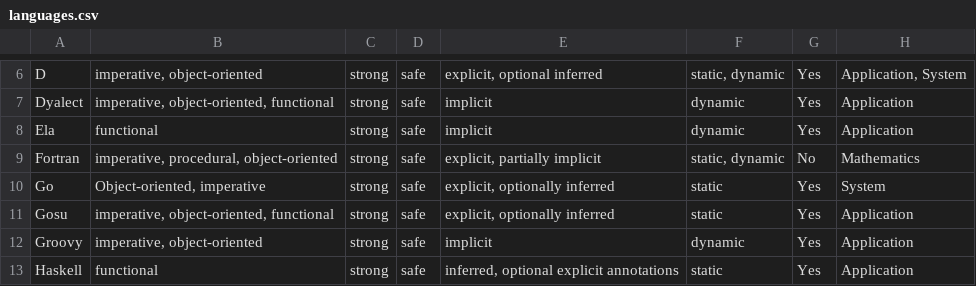
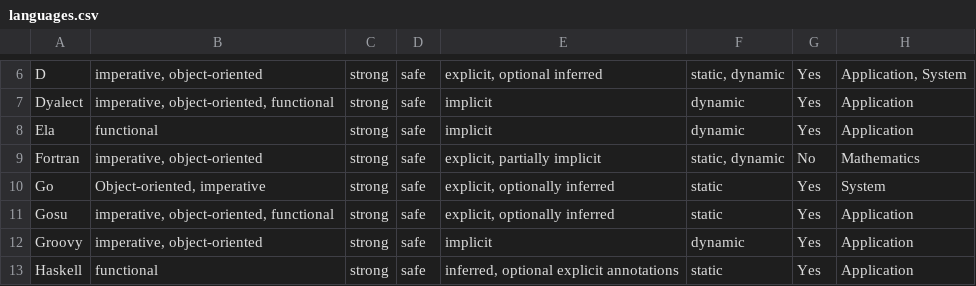
Before and after one commit to johnhshapiro/ExpertSystem, a CSV file: languages.csv, drawn as a sheet; only a part is shown, gaps mark what is left out.

```diff
--- a/languages.csv
+++ b/languages.csv
@@ -8,3 +8,3 @@ Dyalect ,"imperative, object-oriented, functional ",strong ,safe ,implicit ,dyna
 Ela ,functional ,strong ,safe ,implicit ,dynamic ,Yes ,Application
-Fortran ,"imperative, procedural, object-oriented",strong ,safe ,"explicit, partially implicit ","static, dynamic ",No ,Mathematics
+Fortran ,"imperative, object-oriented",strong ,safe ,"explicit, partially implicit ","static, dynamic ",No ,Mathematics
 Go ,"Object-oriented, imperative",strong ,safe ,"explicit, optionally inferred ",static ,Yes ,System
```
Also changed, not shown: 2 other files.
